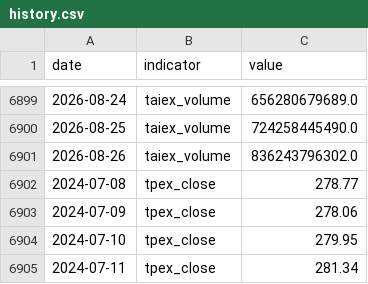
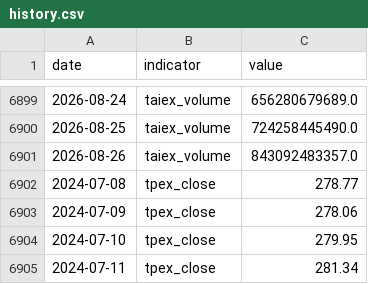
Before and after one commit to RealWei/tw-stock-sentiment, a CSV file: data/history.csv, drawn as a sheet; only a part is shown, gaps mark what is left out.

```diff
--- a/data/history.csv
+++ b/data/history.csv
@@ -6900,3 +6900,3 @@ date,indicator,value
 2026-08-25,taiex_volume,724258445490.0
-2026-08-26,taiex_volume,836243796302.0
+2026-08-26,taiex_volume,843092483357.0
 2024-07-08,tpex_close,278.77
```
Also changed, not shown: 2 other files.
